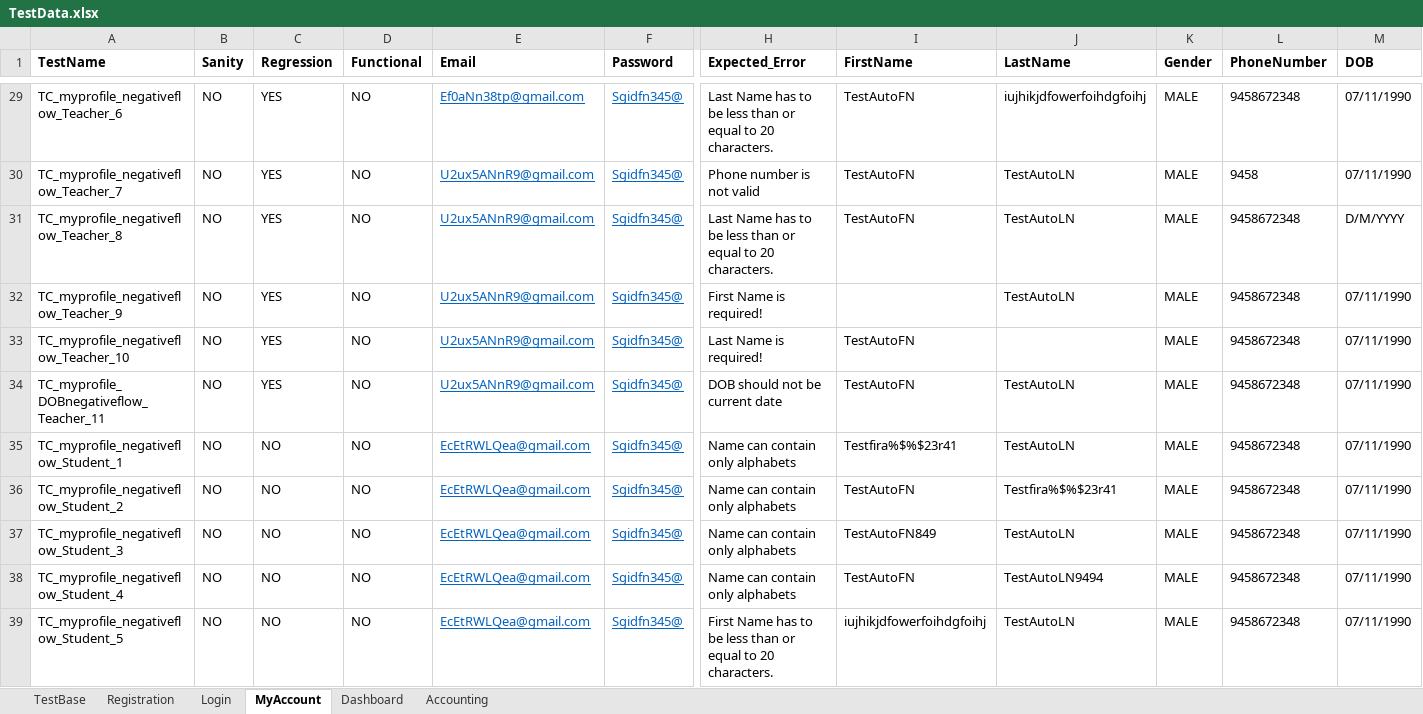
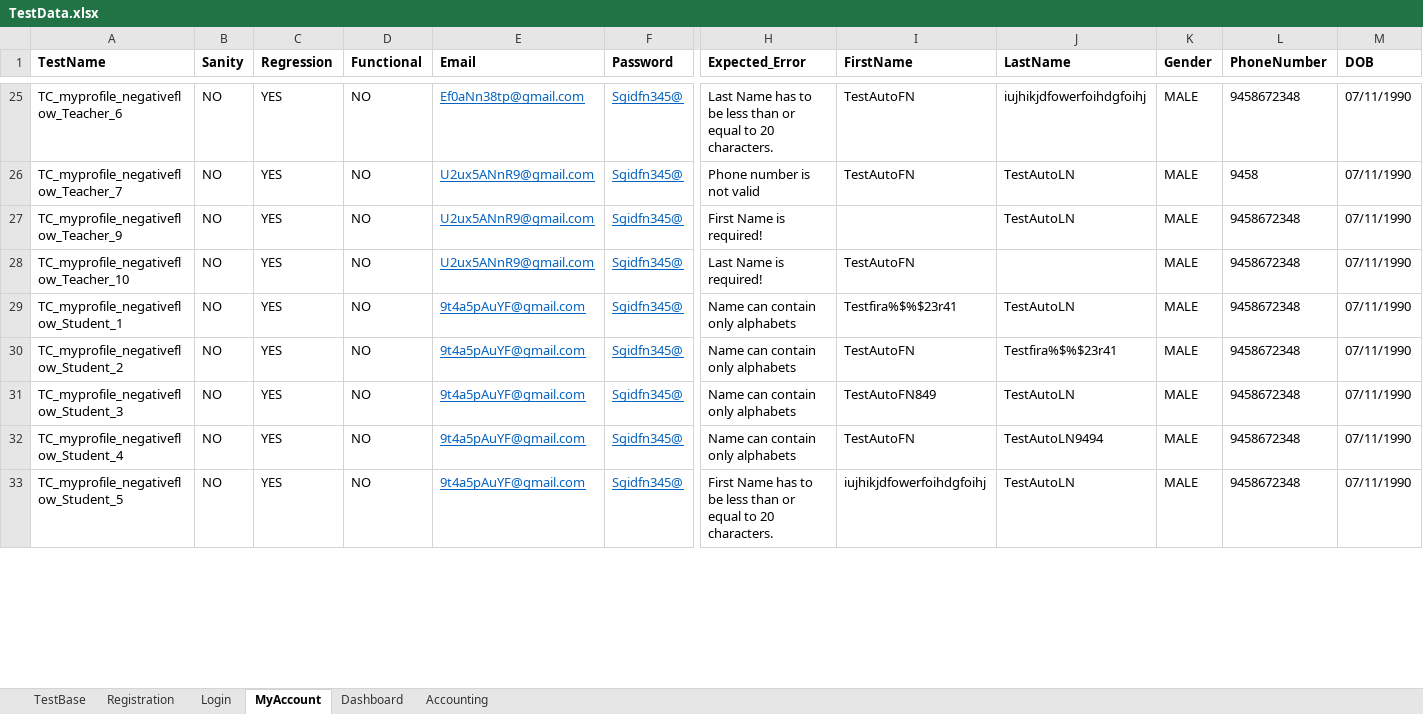
Before and after one commit to Raj-ab2/Selenium_Framework_Mousiki, an Excel workbook: excelinput/TestData.xlsx, sheet MyAccount, drawn as a sheet; only a part is shown, gaps mark what is left out; values as stored, in another font and other column widths than the file's, no borders; removed rows and columns are numbered as before the commit, all else as after; rows hold the shown columns only; the diff covers the shown part only; the diff names each change by its address in the sheet, - before the commit and + after, or states it on an @@ line.

```diff
--- a/excelinput/TestData.xlsx (sheet MyAccount)
+++ b/excelinput/TestData.xlsx (sheet MyAccount)
-row 31: TC_myprofile_negativeflow_Teacher_8 | NO | YES | NO | U2ux5ANnR9@gmail.com | Sgidfn345@ | Last Name has to be less than or equal to 20 characters. | TestAutoFN | TestAutoLN | MALE | 9458672348 | D/M/YYYY
-row 34: TC_myprofile_DOBnegativeflow_Teacher_11 | NO | YES | NO | U2ux5ANnR9@gmail.com | Sgidfn345@ | DOB should not be current date | TestAutoFN | TestAutoLN | MALE | 9458672348 | 07/11/1990
-C29:C33 (Regression): NO
+C29:C33 (Regression): YES
-E29:E33 (Email): EcEtRWLQea@gmail.com
+E29:E33 (Email): 9t4a5pAuYF@gmail.com
```
Also changed, not shown: 8 added rows, 4 removed rows and 5 edited cells elsewhere in this sheet, sheet TestBase, 3 other files.
